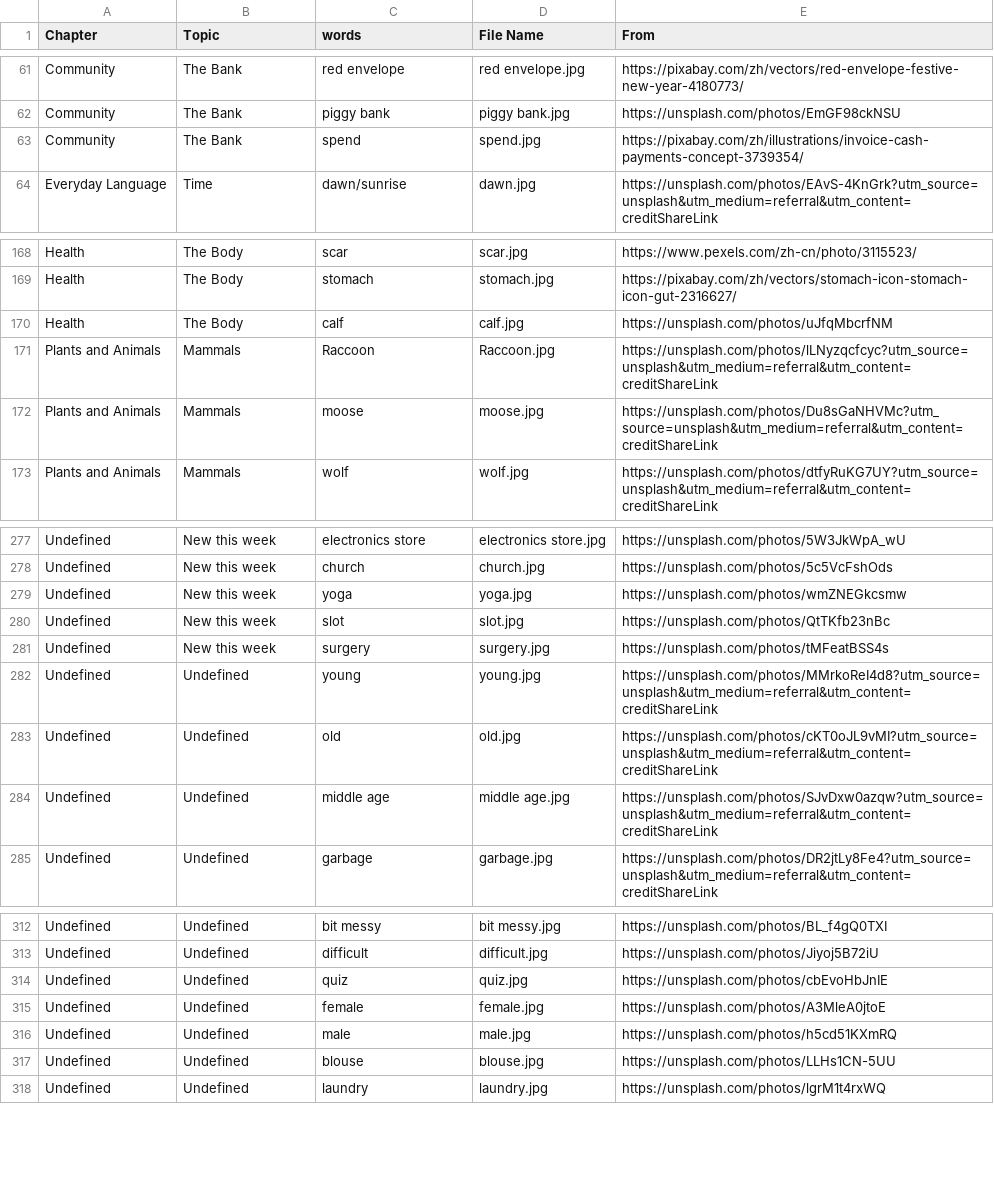
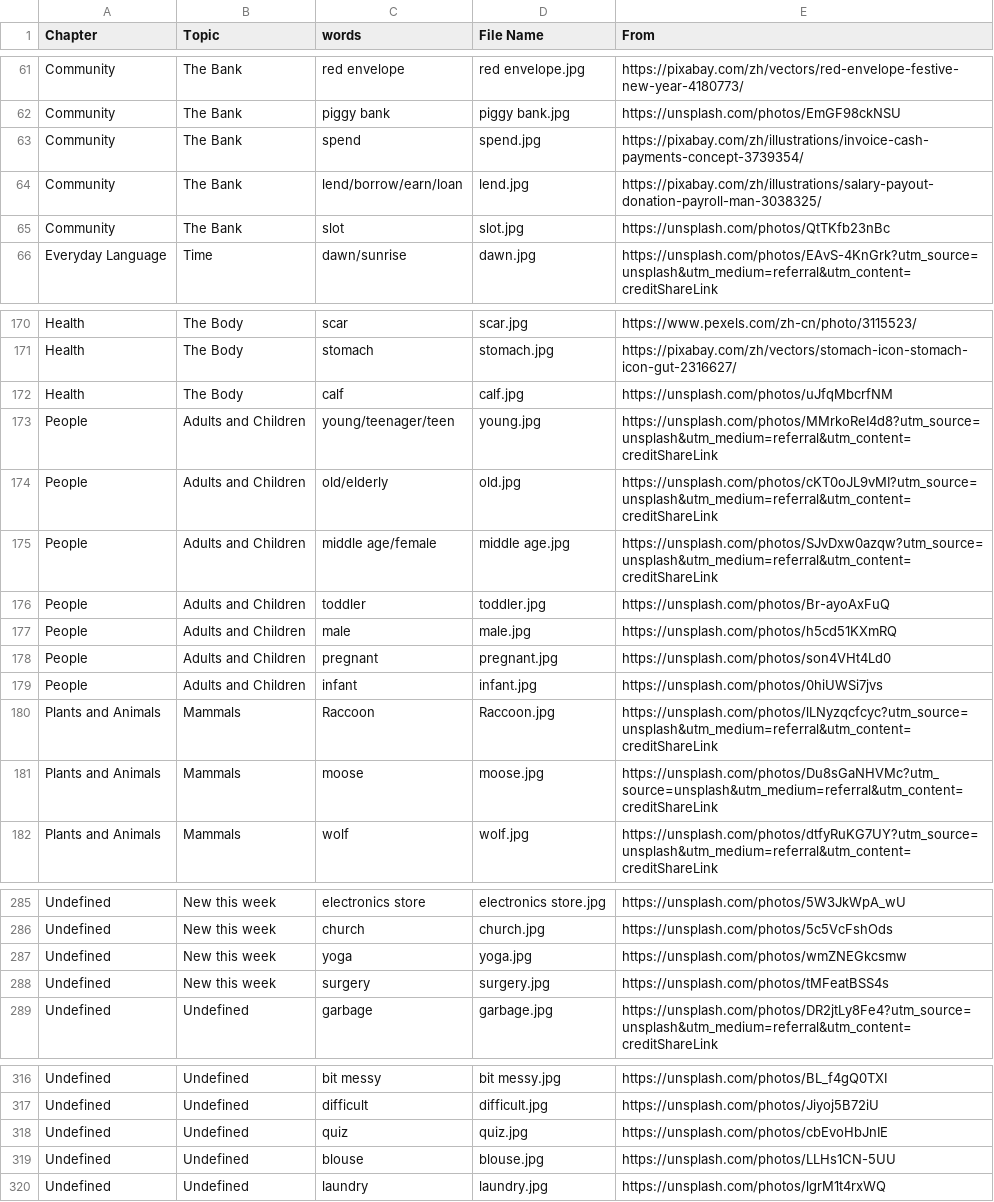
Before and after one commit to HDCodePractice/EnglishHelper, a CSV file: res/picture.csv, drawn as a sheet; only a part is shown, gaps mark what is left out; the diff covers the shown part only.

Commit message:
加入Adults and Children topic

```diff
--- a/res/picture.csv
+++ b/res/picture.csv
@@ -63,2 +63,4 @@ Community,The Bank,piggy bank,piggy bank.jpg,https://unsplash.com/photos/EmGF98c
 Community,The Bank,spend,spend.jpg,https://pixabay.com/zh/illustrations/invoice-cash-payments-concept-3739354/
+Community,The Bank,lend/borrow/earn/loan,lend.jpg,https://pixabay.com/zh/illustrations/salary-payout-donation-payroll-man-3038325/
+Community,The Bank,slot,slot.jpg,https://unsplash.com/photos/QtTKfb23nBc
 Everyday Language,Time,dawn/sunrise,dawn.jpg,https://unsplash.com/photos/EAvS-4KnGrk?utm_source=unsplash&utm_medium=referral&utm_content=creditShareLink
@@ -170,2 +172,9 @@ Health,The Body,stomach,stomach.jpg,https://pixabay.com/zh/vectors/stomach-icon-
 Health,The Body,calf,calf.jpg,https://unsplash.com/photos/uJfqMbcrfNM
+People,Adults and Children,young/teenager/teen,young.jpg,https://unsplash.com/photos/MMrkoReI4d8?utm_source=unsplash&utm_medium=referral&utm_content=creditShareLink
+People,Adults and Children,old/elderly,old.jpg,https://unsplash.com/photos/cKT0oJL9vMI?utm_source=unsplash&utm_medium=referral&utm_content=creditShareLink
+People,Adults and Children,middle age/female,middle age.jpg,https://unsplash.com/photos/SJvDxw0azqw?utm_source=unsplash&utm_medium=referral&utm_content=creditShareLink
+People,Adults and Children,toddler,toddler.jpg,https://unsplash.com/photos/Br-ayoAxFuQ
+People,Adults and Children,male,male.jpg,https://unsplash.com/photos/h5cd51KXmRQ
+People,Adults and Children,pregnant,pregnant.jpg,https://unsplash.com/photos/son4VHt4Ld0
+People,Adults and Children,infant,infant.jpg,https://unsplash.com/photos/0hiUWSi7jvs
 Plants and Animals,Mammals,Raccoon,Raccoon.jpg,https://unsplash.com/photos/lLNyzqcfcyc?utm_source=unsplash&utm_medium=referral&utm_content=creditShareLink
@@ -279,7 +287,3 @@ Undefined,New this week,church,church.jpg,https://unsplash.com/photos/5c5VcFshOd
 Undefined,New this week,yoga,yoga.jpg,https://unsplash.com/photos/wmZNEGkcsmw
-Undefined,New this week,slot,slot.jpg,https://unsplash.com/photos/QtTKfb23nBc
 Undefined,New this week,surgery,surgery.jpg,https://unsplash.com/photos/tMFeatBSS4s
-Undefined,Undefined,young,young.jpg,https://unsplash.com/photos/MMrkoReI4d8?utm_source=unsplash&utm_medium=referral&utm_content=creditShareLink
-Undefined,Undefined,old,old.jpg,https://unsplash.com/photos/cKT0oJL9vMI?utm_source=unsplash&utm_medium=referral&utm_content=creditShareLink
-Undefined,Undefined,middle age,middle age.jpg,https://unsplash.com/photos/SJvDxw0azqw?utm_source=unsplash&utm_medium=referral&utm_content=creditShareLink
 Undefined,Undefined,garbage,garbage.jpg,https://unsplash.com/photos/DR2jtLy8Fe4?utm_source=unsplash&utm_medium=referral&utm_content=creditShareLink
@@ -314,4 +318,2 @@ Undefined,Undefined,difficult,difficult.jpg,https://unsplash.com/photos/Jiyoj5B7
 Undefined,Undefined,quiz,quiz.jpg,https://unsplash.com/photos/cbEvoHbJnIE
-Undefined,Undefined,female,female.jpg,https://unsplash.com/photos/A3MleA0jtoE
-Undefined,Undefined,male,male.jpg,https://unsplash.com/photos/h5cd51KXmRQ
 Undefined,Undefined,blouse,blouse.jpg,https://unsplash.com/photos/LLHs1CN-5UU
```
Also changed, not shown: 1 removed row and 1 edited cell elsewhere in this file, 11 other files.
